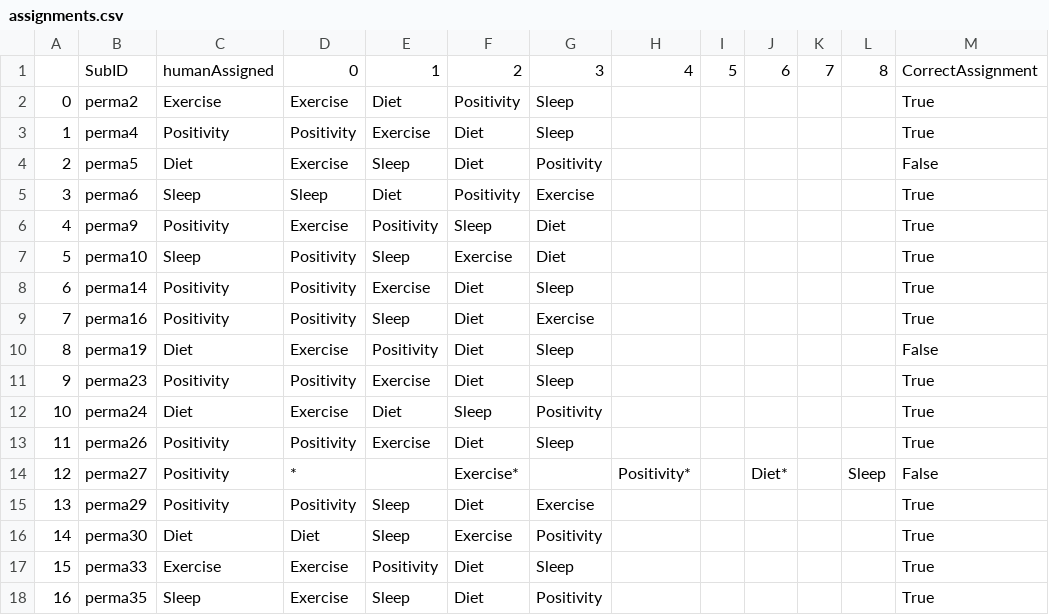
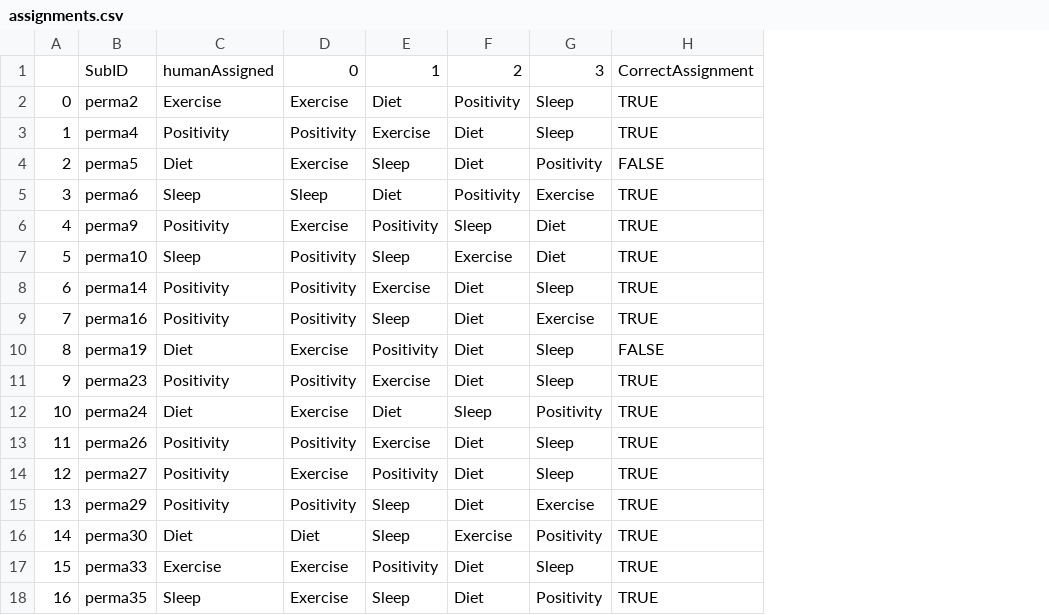
Before and after one commit to jasonnan2/PERMAchatBot, a CSV file: assignmentChatAddSatisfaction/assignments.csv, drawn as a sheet; only a part is shown; removed rows and columns are numbered as before the commit, all else as after; the diff names each change by its address in the sheet, - before the commit and + after, or states it on an @@ line.

Commit message:
fixed new assignment.csv

```diff
--- a/assignmentChatAddSatisfaction/assignments.csv
+++ b/assignmentChatAddSatisfaction/assignments.csv
-column H, rows 1-14: 4 |  |  |  |  |  |  |  |  |  |  |  |  | Positivity*
-column I, row 1: 5
-column J, rows 1-14: 6 |  |  |  |  |  |  |  |  |  |  |  |  | Diet*
-column K, row 1: 7
-column L, rows 1-14: 8 |  |  |  |  |  |  |  |  |  |  |  |  | Sleep
-column M, rows 1-18: CorrectAssignment | True | True | False | True | True | True | True | True | False | True | True | True | False | True | True | True | True
+column H, rows 1-18: CorrectAssignment | TRUE | TRUE | FALSE | TRUE | TRUE | TRUE | TRUE | TRUE | FALSE | TRUE | TRUE | TRUE | TRUE | TRUE | TRUE | TRUE | TRUE
-D14: *
+D14: Exercise
-E14: (empty)
+E14: Positivity
-F14: Exercise*
+F14: Diet
-G14: (empty)
+G14: Sleep
```
